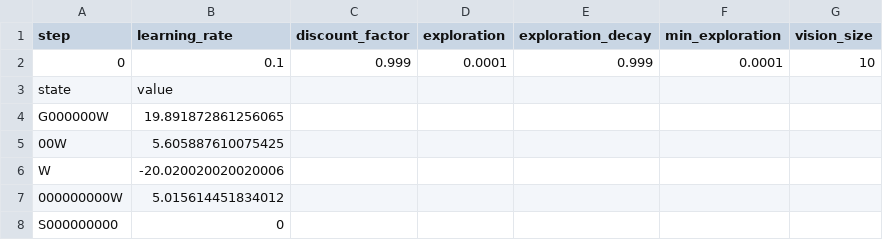
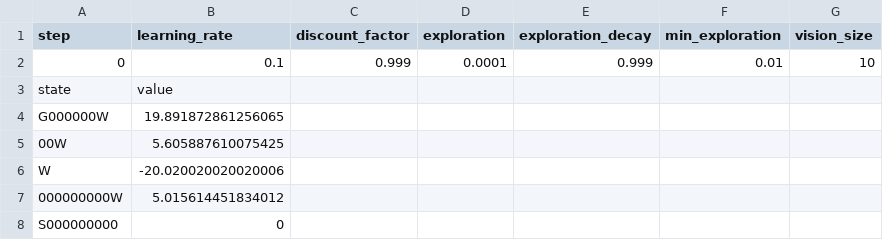
Before and after one commit to Echo24h/Learn2Slither, a CSV file: models/q_table_20000.csv, drawn as a sheet; only a part is shown.

```diff
--- a/models/q_table_20000.csv
+++ b/models/q_table_20000.csv
@@ -1,3 +1,3 @@
 step,learning_rate,discount_factor,exploration,exploration_decay,min_exploration,vision_size
-0,0.1,0.999,0.0001,0.999,0.0001,10
+0,0.1,0.999,0.0001,0.999,0.01,10
 state,value
```
Also changed, not shown: 1 other file.
